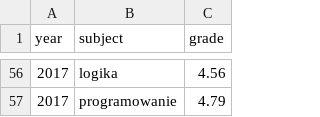
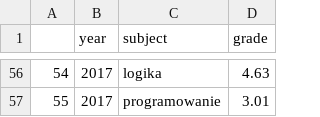
Before and after one commit to drozdziak1/python-assignments, a CSV file: 2/chart_data.csv, drawn as a sheet; only a part is shown, gaps mark what is left out; addresses are those after the commit; the diff covers the shown part only; the diff names each change by its address in the sheet, - before the commit and + after, or states it on an @@ line.

```diff
--- a/2/chart_data.csv
+++ b/2/chart_data.csv
+column A, rows 56-57: 54 | 55
-D56 (grade): 4.56
+D56 (grade): 4.63
-D57 (grade): 4.79
+D57 (grade): 3.01
```
Also changed, not shown: 54 edited cells elsewhere in this file.
